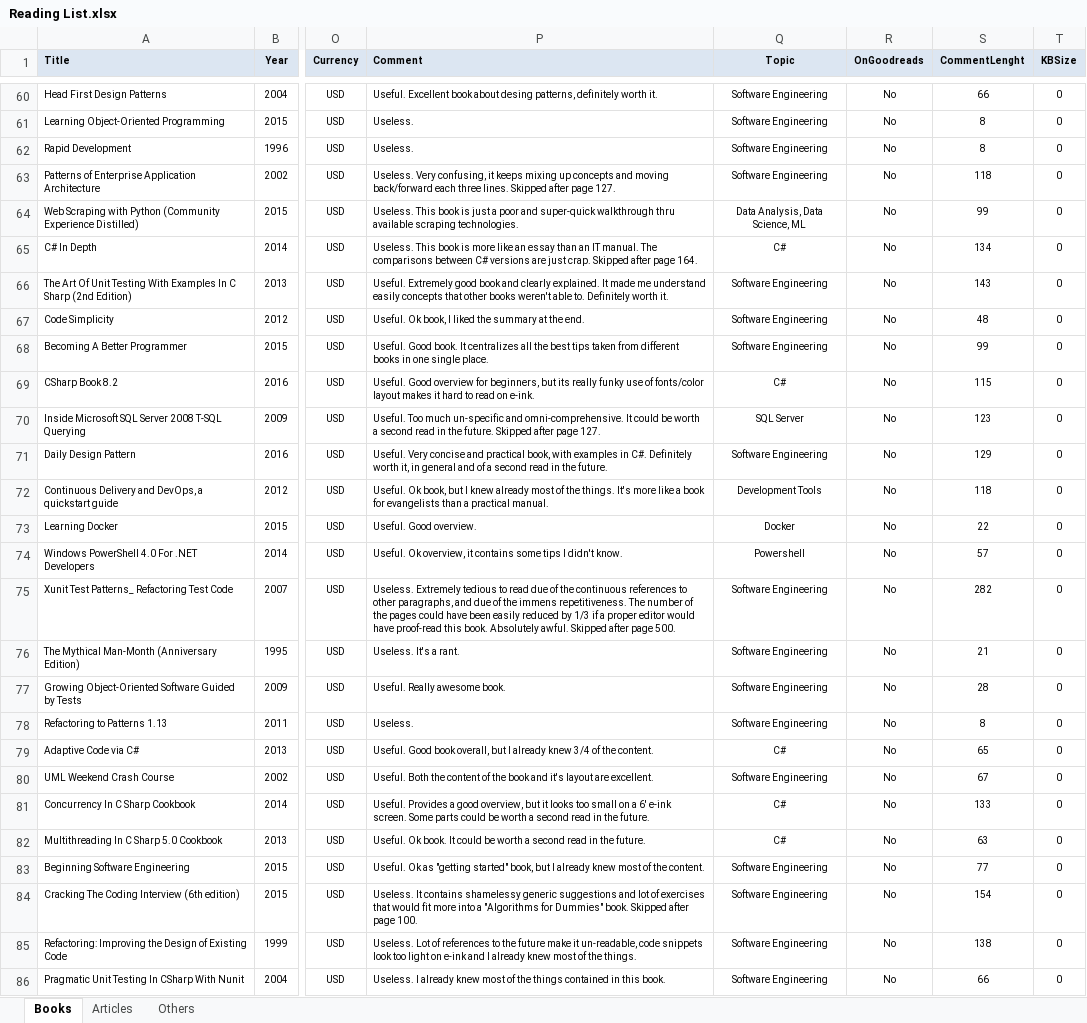
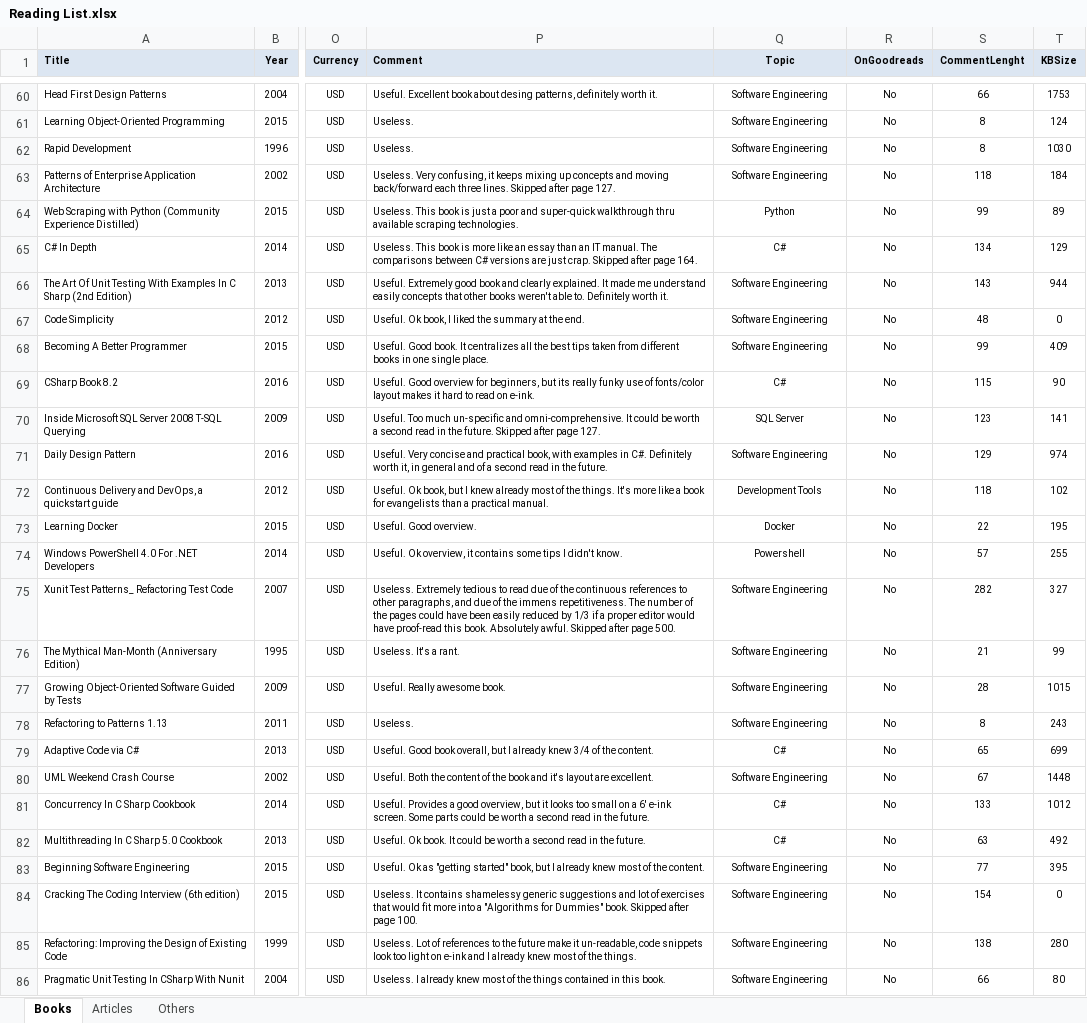
Before and after one commit to numbworks/nwreadinglist, an Excel workbook: data/Reading List.xlsx, sheet Books, drawn as a sheet; only a part is shown, gaps mark what is left out; values as stored, in another font and other column widths than the file's, no borders; the diff covers the shown part only; the diff names each change by its address in the sheet, - before the commit and + after, or states it on an @@ line.

Commit message:
#4 Reading List.xlsx: KBSize updated for most of the books.

```diff
--- a/data/Reading List.xlsx (sheet Books)
+++ b/data/Reading List.xlsx (sheet Books)
-T60 (KBSize): 0
+T60 (KBSize): 1753
-T61 (KBSize): 0
+T61 (KBSize): 124
-T62 (KBSize): 0
+T62 (KBSize): 1030
-T63 (KBSize): 0
+T63 (KBSize): 184
-Q64 (Topic): Data Analysis, Data Science, ML
+Q64 (Topic): Python
-T64 (KBSize): 0
+T64 (KBSize): 89
-T65 (KBSize): 0
+T65 (KBSize): 129
-T66 (KBSize): 0
+T66 (KBSize): 944
-T68 (KBSize): 0
+T68 (KBSize): 409
-T69 (KBSize): 0
+T69 (KBSize): 90
-T70 (KBSize): 0
+T70 (KBSize): 141
-T71 (KBSize): 0
+T71 (KBSize): 974
-T72 (KBSize): 0
+T72 (KBSize): 102
-T73 (KBSize): 0
+T73 (KBSize): 195
-T74 (KBSize): 0
+T74 (KBSize): 255
-T75 (KBSize): 0
+T75 (KBSize): 327
-T76 (KBSize): 0
+T76 (KBSize): 99
-T77 (KBSize): 0
+T77 (KBSize): 1015
-T78 (KBSize): 0
+T78 (KBSize): 243
-T79 (KBSize): 0
+T79 (KBSize): 699
-T80 (KBSize): 0
+T80 (KBSize): 1448
-T81 (KBSize): 0
+T81 (KBSize): 1012
-T82 (KBSize): 0
+T82 (KBSize): 492
-T83 (KBSize): 0
+T83 (KBSize): 395
-T85 (KBSize): 0
+T85 (KBSize): 280
-T86 (KBSize): 0
+T86 (KBSize): 80
```
Also changed, not shown: 1 removed row and 179 edited cells elsewhere in this sheet, formulas that keep their value.
